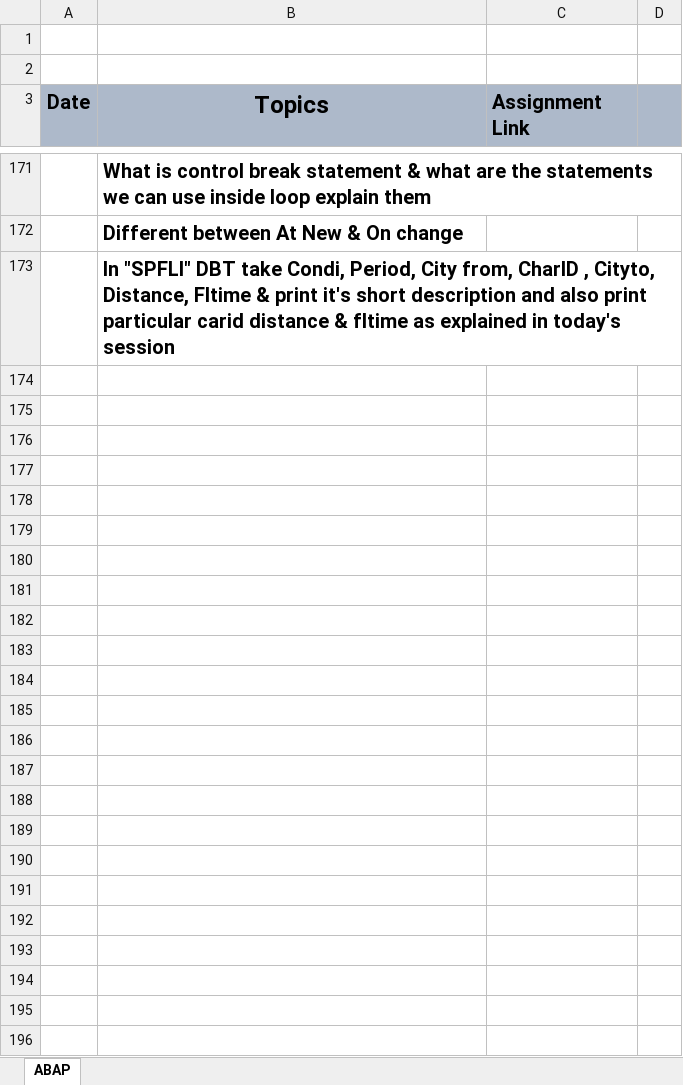
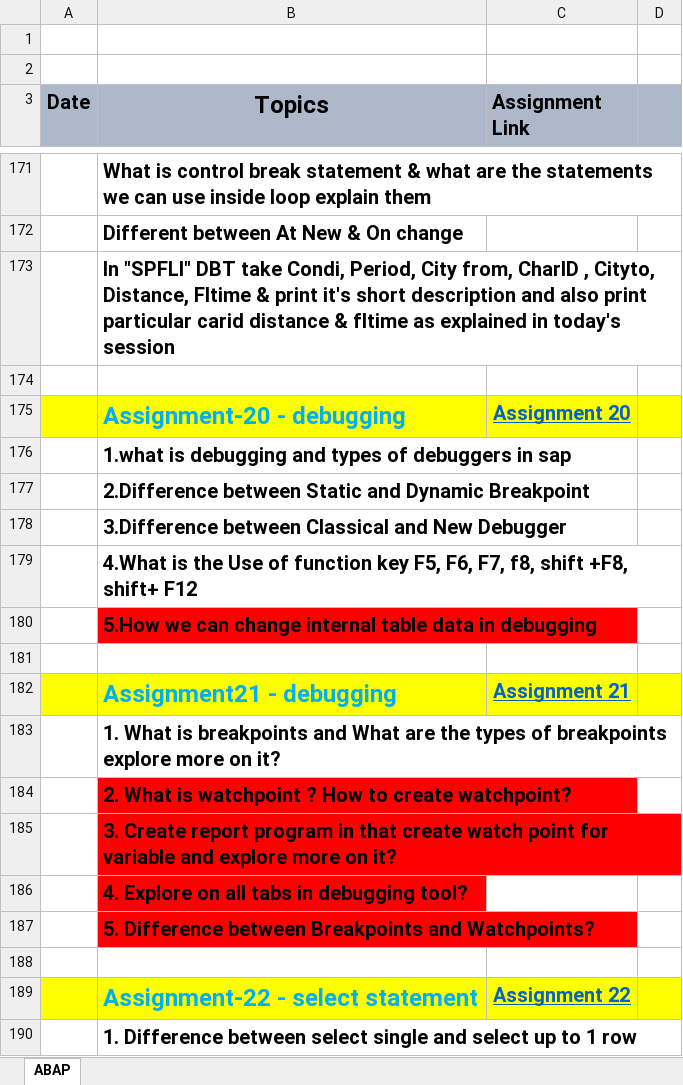
Before and after one commit to krishnagb2003/SAP-Notes, an Excel workbook: Krishna Assignment.xlsx, sheet ABAP, drawn as a sheet; only a part is shown, gaps mark what is left out; values as stored, in another font and other column widths than the file's, no borders; the diff covers the shown part only; the diff names each change by its address in the sheet, - before the commit and + after, or states it on an @@ line.

```diff
--- a/Krishna Assignment.xlsx (sheet ABAP)
+++ b/Krishna Assignment.xlsx (sheet ABAP)
+row 174: (empty)
+row 175:  | Assignment-20 - debugging | Assignment 20
+row 176:  | 1.what is debugging and types of debuggers in sap
+row 177:  | 2.Difference between Static and Dynamic Breakpoint
+row 178:  | 3.Difference between Classical and New Debugger
+row 179:  | 4.What is the Use of function key F5, F6, F7, f8, shift +F8, shift+ F12
+row 180:  | 5.How we can change internal table data in debugging
+row 181: (empty)
+row 182:  | Assignment21 - debugging | Assignment 21
+row 183:  | 1. What is breakpoints and What are the types of breakpoints explore more on it?
+row 184:  | 2. What is watchpoint ? How to create watchpoint?
+row 185:  | 3. Create report program in that create watch point for variable and explore more on it?
+row 186:  | 4. Explore on all tabs in debugging tool?
+row 187:  | 5. Difference between Breakpoints and Watchpoints?
+row 188: (empty)
+row 189:  | Assignment-22 - select statement | Assignment 22
+row 190:  | 1. Difference between select single and select up to 1 row
```
Also changed, not shown: 11 added rows elsewhere in this sheet, 3 other files.
